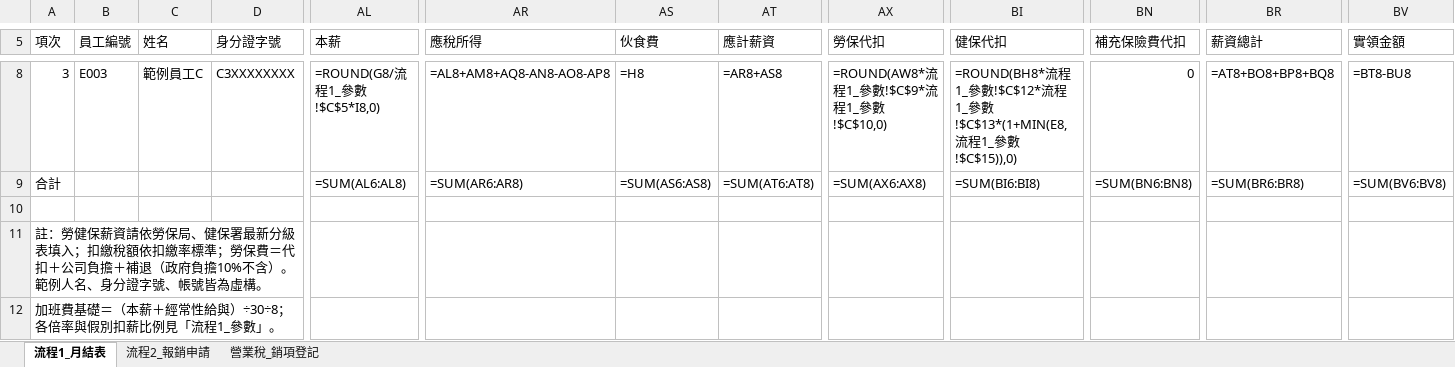
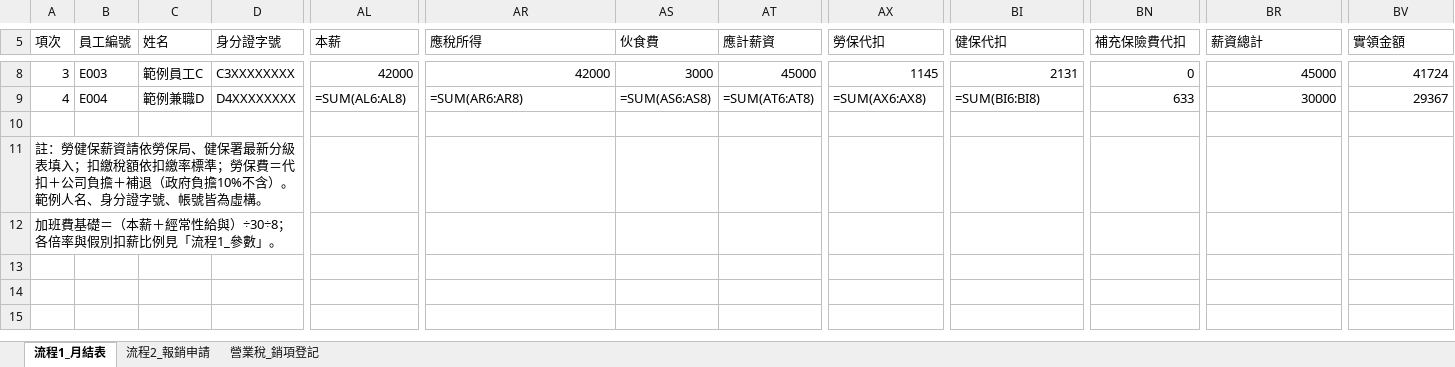
Before and after one commit to roberthsu2003/workflow-productivity, an Excel workbook: 學員職場實戰案例/2026_10_19_Claude_ai_職場效能全攻略/營業稅與各類所得法定申報檔產出自動化/02_AI清洗後教材_課堂實作專用/使用者提供/營業稅與所得申報資料_202610_上課工作流專用.xlsx, sheet 流程1_月結表, drawn as a sheet; only a part is shown, gaps mark what is left out; values as stored, in another font and other column widths than the file's, no borders; formulas without a stored value are shown as written; the diff covers the shown part only; the diff names each change by its address in the sheet, - before the commit and + after, or states it on an @@ line.

```diff
--- a/學員職場實戰案例/2026_10_19_Claude_ai_職場效能全攻略/營業稅與各類所得法定申報檔產出自動化/02_AI清洗後教材_課堂實作專用/使用者提供/營業稅與所得申報資料_202610_上課工作流專用.xlsx (sheet 流程1_月結表)
+++ b/學員職場實戰案例/2026_10_19_Claude_ai_職場效能全攻略/營業稅與各類所得法定申報檔產出自動化/02_AI清洗後教材_課堂實作專用/使用者提供/營業稅與所得申報資料_202610_上課工作流專用.xlsx (sheet 流程1_月結表)
-AL8 (本薪): =ROUND(G8/流程1_參數!$C$5*I8,0)
+AL8 (本薪): 42000
-AR8 (應稅所得): =AL8+AM8+AQ8-AN8-AO8-AP8
+AR8 (應稅所得): 42000
-AS8 (伙食費): =H8
+AS8 (伙食費): 3000
-AT8 (應計薪資): =AR8+AS8
+AT8 (應計薪資): 45000
-AX8 (勞保代扣): =ROUND(AW8*流程1_參數!$C$9*流程1_參數!$C$10,0)
+AX8 (勞保代扣): 1145
-BI8 (健保代扣): =ROUND(BH8*流程1_參數!$C$12*流程1_參數!$C$13*(1+MIN(E8,流程1_參數!$C$15)),0)
+BI8 (健保代扣): 2131
-BR8 (薪資總計): =AT8+BO8+BP8+BQ8
+BR8 (薪資總計): 45000
-BV8 (實領金額): =BT8-BU8
+BV8 (實領金額): 41724
-A9 (項次): 合計
+A9 (項次): 4
-B9 (員工編號): (empty)
+B9 (員工編號): E004
-C9 (姓名): (empty)
+C9 (姓名): 範例兼職D
-D9 (身分證字號): (empty)
+D9 (身分證字號): D4XXXXXXXX
-BN9 (補充保險費代扣): =SUM(BN6:BN8)
+BN9 (補充保險費代扣): 633
-BR9 (薪資總計): =SUM(BR6:BR8)
+BR9 (薪資總計): 30000
-BV9 (實領金額): =SUM(BV6:BV8)
+BV9 (實領金額): 29367
```
Also changed, not shown: 26 edited cells elsewhere in this sheet, sheet 流程2_報銷申請, 學員職場實戰案例/2026_10_19_Claude_ai_職場效能全攻略/營業稅與各類所得法定申報檔產出自動化/02_AI清洗後教材_課堂實作專用/使用者提供/營業稅與所得申報資料_202611_偽資料.xlsx, 2 other files.
